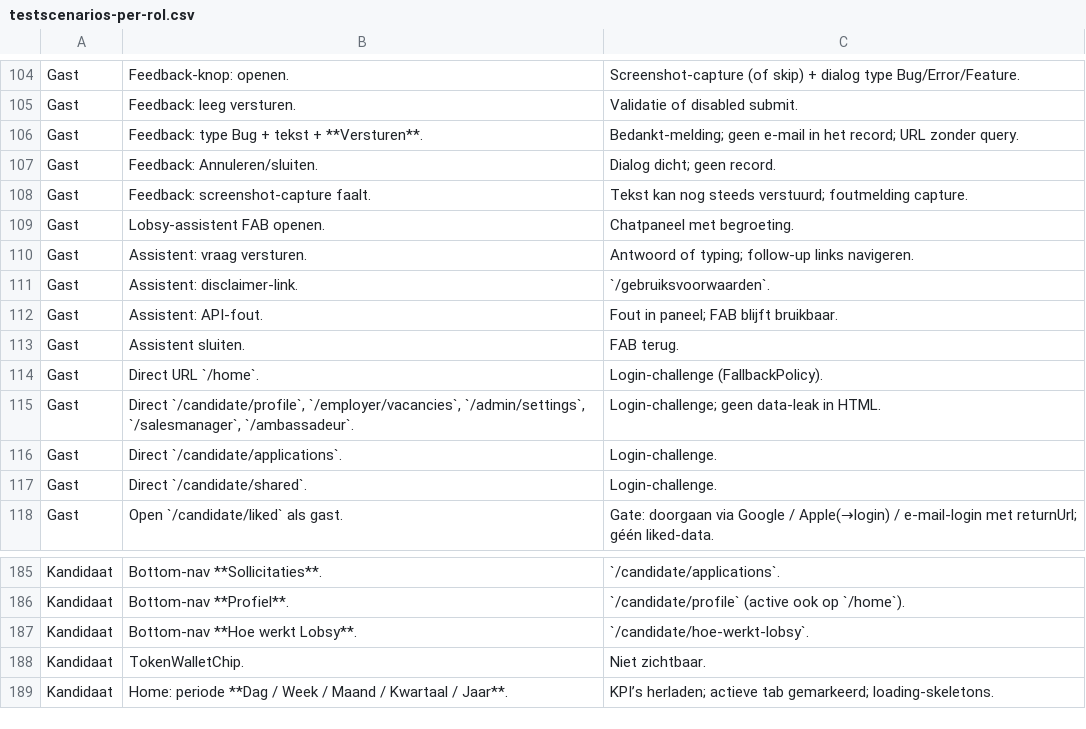
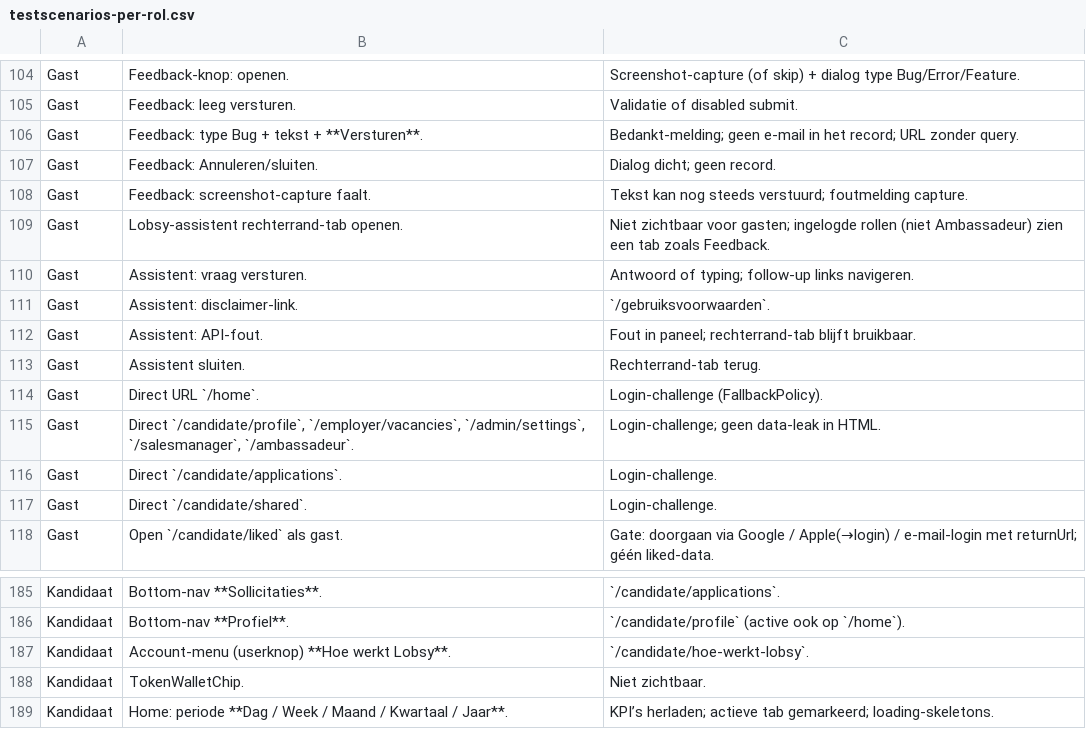
Before and after one commit to dennisbemer1007-pixel/Jobsy, a CSV file: docs/testscenarios-per-rol.csv, drawn as a sheet; only a part is shown, gaps mark what is left out.

```diff
--- a/docs/testscenarios-per-rol.csv
+++ b/docs/testscenarios-per-rol.csv
@@ -108,7 +108,7 @@ Gast,Feedback: Annuleren/sluiten.,Dialog dicht; geen record.
 Gast,Feedback: screenshot-capture faalt.,Tekst kan nog steeds verstuurd; foutmelding capture.
-Gast,Lobsy-assistent FAB openen.,Chatpaneel met begroeting.
+Gast,Lobsy-assistent rechterrand-tab openen.,Niet zichtbaar voor gasten; ingelogde rollen (niet Ambassadeur) zien een tab zoals Feedback.
 Gast,Assistent: vraag versturen.,Antwoord of typing; follow-up links navigeren.
 Gast,Assistent: disclaimer-link.,`/gebruiksvoorwaarden`.
-Gast,Assistent: API-fout.,Fout in paneel; FAB blijft bruikbaar.
-Gast,Assistent sluiten.,FAB terug.
+Gast,Assistent: API-fout.,Fout in paneel; rechterrand-tab blijft bruikbaar.
+Gast,Assistent sluiten.,Rechterrand-tab terug.
 Gast,Direct URL `/home`.,Login-challenge (FallbackPolicy).
@@ -186,3 +186,3 @@ Kandidaat,Bottom-nav **Sollicitaties**.,`/candidate/applications`.
 Kandidaat,Bottom-nav **Profiel**.,`/candidate/profile` (active ook op `/home`).
-Kandidaat,Bottom-nav **Hoe werkt Lobsy**.,`/candidate/hoe-werkt-lobsy`.
+Kandidaat,Account-menu (userknop) **Hoe werkt Lobsy**.,`/candidate/hoe-werkt-lobsy`.
 Kandidaat,TokenWalletChip.,Niet zichtbaar.
```
Also changed, not shown: 17 other files.
